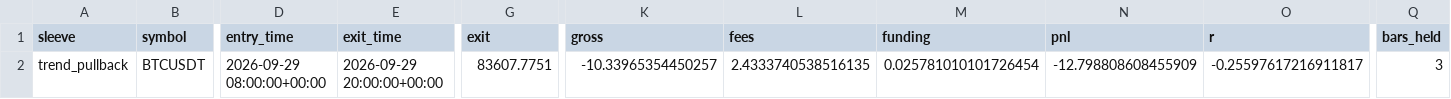
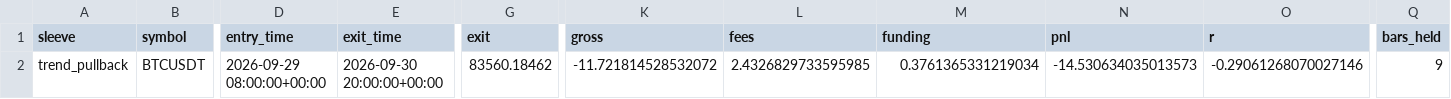
Before and after one commit to kreosus/portfolio-trading-engine, a CSV file: trend_pullback_4h/trades.csv, drawn as a sheet; only a part is shown, gaps mark what is left out; the diff names each change by its address in the sheet, - before the commit and + after, or states it on an @@ line.

```diff
--- a/trend_pullback_4h/trades.csv
+++ b/trend_pullback_4h/trades.csv
-E2 (exit_time): 2026-09-29 20:00:00+00:00
+E2 (exit_time): 2026-09-30 20:00:00+00:00
-G2 (exit): 83607.7751
+G2 (exit): 83560.18462
-K2 (gross): -10.33965354450257
+K2 (gross): -11.721814528532072
-L2 (fees): 2.4333740538516135
+L2 (fees): 2.4326829733595985
-M2 (funding): 0.025781010101726454
+M2 (funding): 0.3761365331219034
-N2 (pnl): -12.798808608455909
+N2 (pnl): -14.530634035013573
-O2 (r): -0.25597617216911817
+O2 (r): -0.29061268070027146
-Q2 (bars_held): 3
+Q2 (bars_held): 9
```
Also changed, not shown: funding_momentum_1h/trades.csv, history.csv, 5 other files.
